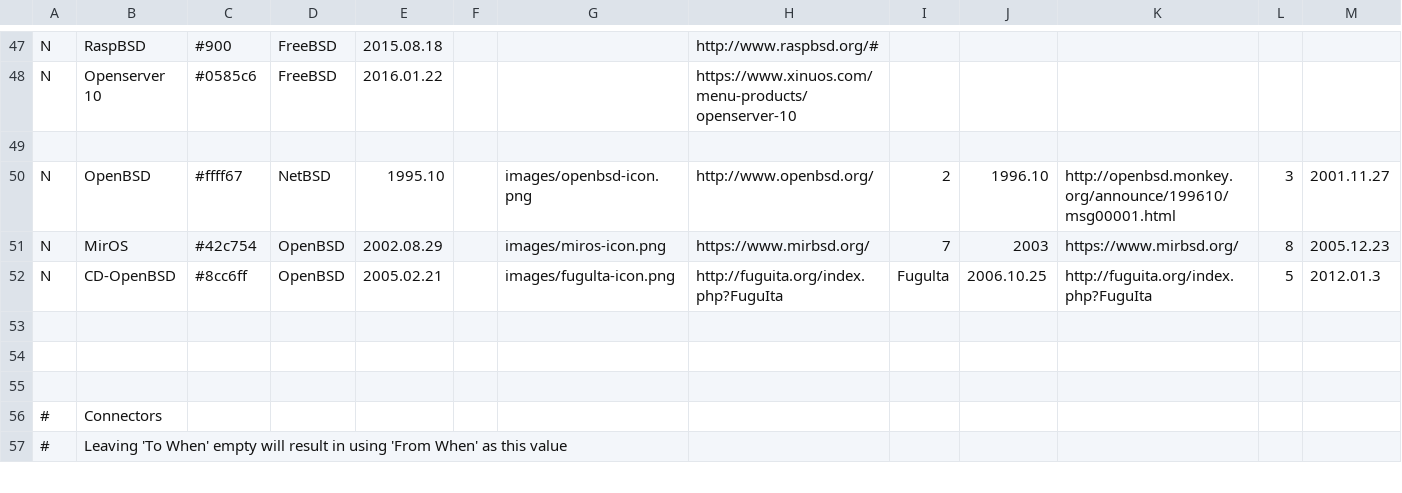
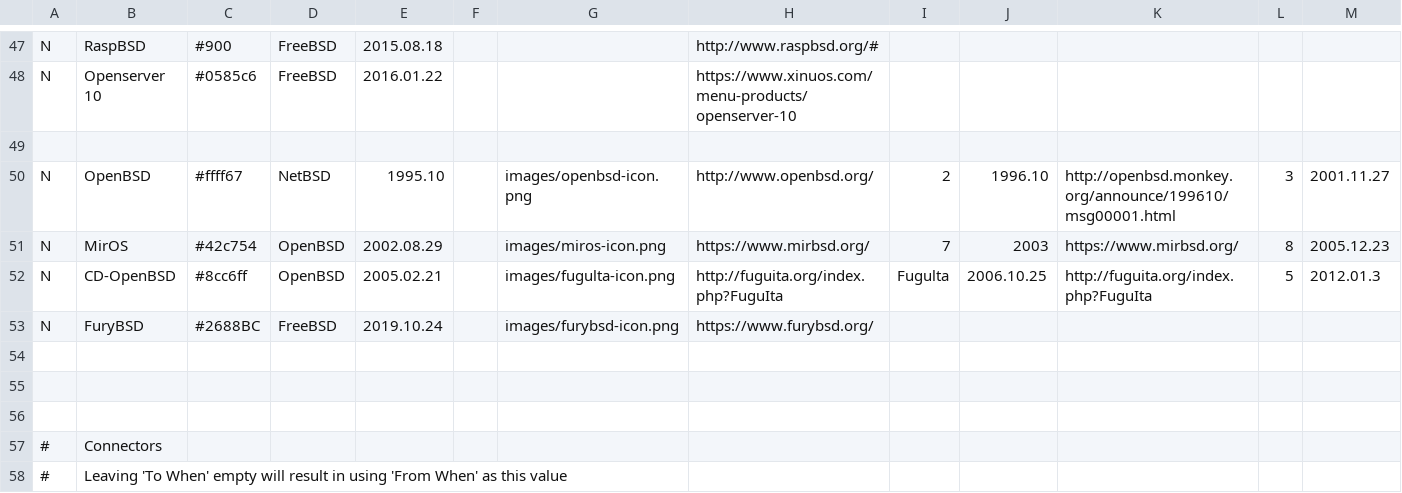
Before and after one commit to FabioLolix/BSD-Timeline, a CSV file: bsdt.csv, drawn as a sheet; only a part is shown, gaps mark what is left out; rows hold the shown columns only; the diff names each change by its address in the sheet, - before the commit and + after, or states it on an @@ line.

Commit message:
Update bsdt.csv

```diff
--- a/bsdt.csv
+++ b/bsdt.csv
+row 53: N | FuryBSD | #2688BC | FreeBSD | 2019.10.24 |  | images/furybsd-icon.png | https://www.furybsd.org/
```
